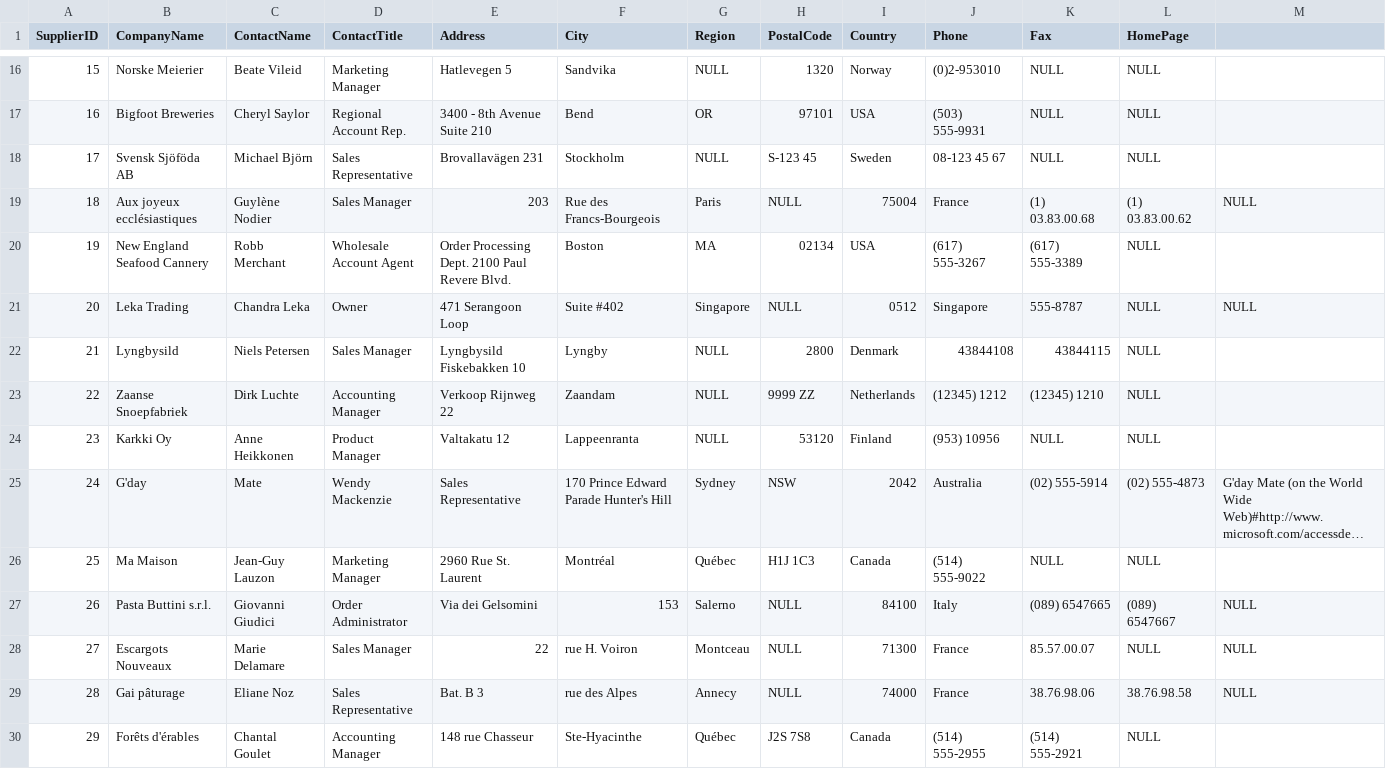
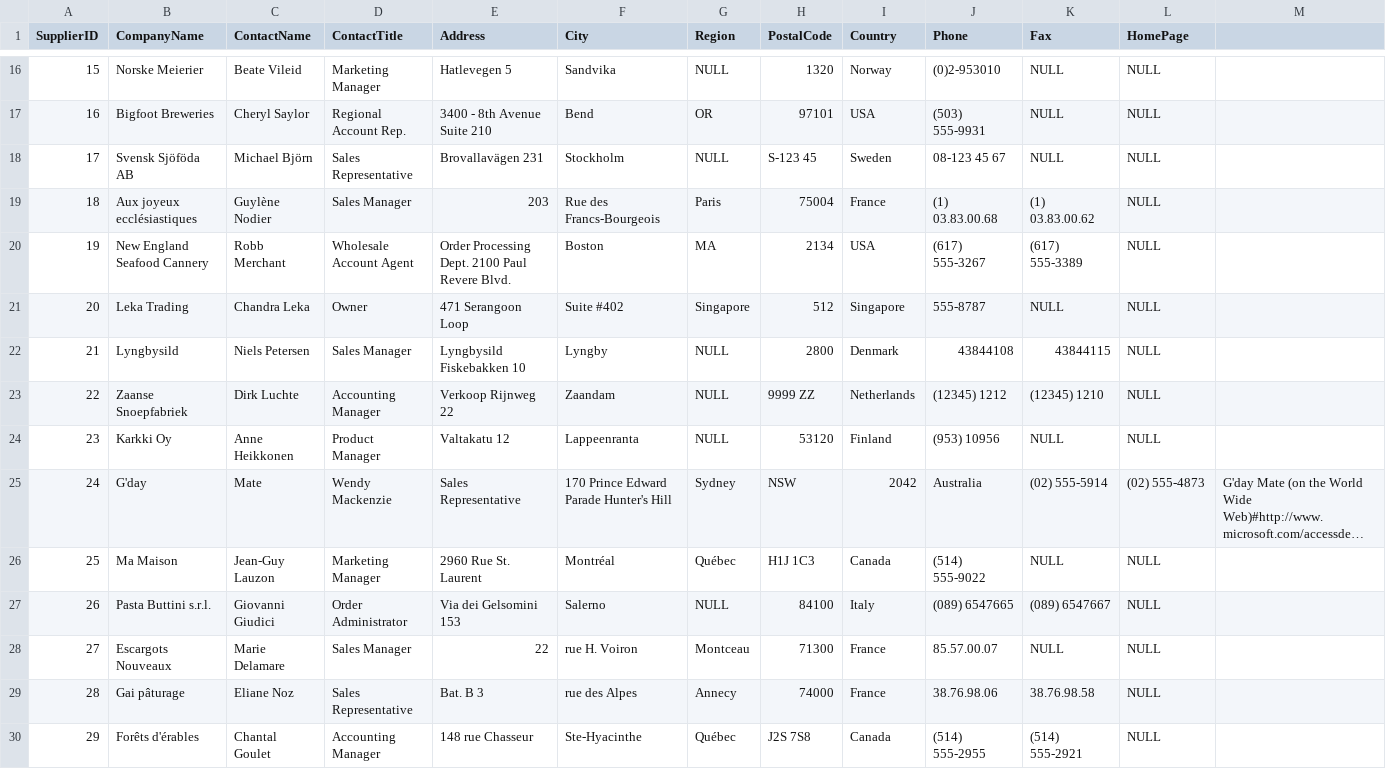
Before and after one commit to PaolaSanchezCastillo/NorthwindMongoDB, a CSV file: Collections/csv/suppliers.csv, drawn as a sheet; only a part is shown, gaps mark what is left out; long unchanged cells end in …; the diff covers the shown part only.

```diff
--- a/Collections/csv/suppliers.csv
+++ b/Collections/csv/suppliers.csv
@@ -19,3 +19,3 @@ SupplierID,CompanyName,ContactName,ContactTitle,Address,City,Region,PostalCode,C
-18,Aux joyeux ecclésiastiques,Guylène Nodier,Sales Manager,203, Rue des Francs-Bourgeois,Paris,NULL,75004,France,(1) 03.83.00.68,(1) 03.83.00.62,NULL
-19,New England Seafood Cannery,Robb Merchant,Wholesale Account Agent,Order Processing Dept. 2100 Paul Revere Blvd.,Boston,MA,02134,USA,(617) 555-3267,(617) 555-3389,NULL
-20,Leka Trading,Chandra Leka,Owner,471 Serangoon Loop, Suite #402,Singapore,NULL,0512,Singapore,555-8787,NULL,NULL
+18,Aux joyeux ecclésiastiques,Guylène Nodier,Sales Manager,203, Rue des Francs-Bourgeois,Paris,75004,France,(1) 03.83.00.68,(1) 03.83.00.62,NULL,
+19,New England Seafood Cannery,Robb Merchant,Wholesale Account Agent,Order Processing Dept. 2100 Paul Revere Blvd.,Boston,MA,2134,USA,(617) 555-3267,(617) 555-3389,NULL,
+20,Leka Trading,Chandra Leka,Owner,471 Serangoon Loop, Suite #402,Singapore,512,Singapore,555-8787,NULL,NULL,
@@ -27,3 +27,3 @@ SupplierID,CompanyName,ContactName,ContactTitle,Address,City,Region,PostalCode,C
-26,Pasta Buttini s.r.l.,Giovanni Giudici,Order Administrator,Via dei Gelsomini, 153,Salerno,NULL,84100,Italy,(089) 6547665,(089) 6547667,NULL
-27,Escargots Nouveaux,Marie Delamare,Sales Manager,22, rue H. Voiron,Montceau,NULL,71300,France,85.57.00.07,NULL,NULL
-28,Gai pâturage,Eliane Noz,Sales Representative,Bat. B 3, rue des Alpes,Annecy,NULL,74000,France,38.76.98.06,38.76.98.58,NULL
+26,Pasta Buttini s.r.l.,Giovanni Giudici,Order Administrator,Via dei Gelsomini 153,Salerno,NULL,84100,Italy,(089) 6547665,(089) 6547667,NULL,
+27,Escargots Nouveaux,Marie Delamare,Sales Manager,22, rue H. Voiron,Montceau,71300,France,85.57.00.07,NULL,NULL,
+28,Gai pâturage,Eliane Noz,Sales Representative,Bat. B 3, rue des Alpes,Annecy,74000,France,38.76.98.06,38.76.98.58,NULL,
```
Also changed, not shown: 23 edited cells elsewhere in this file.
